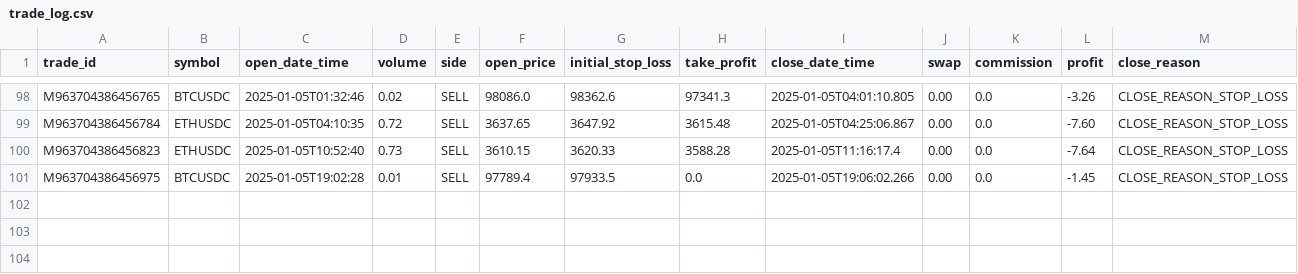
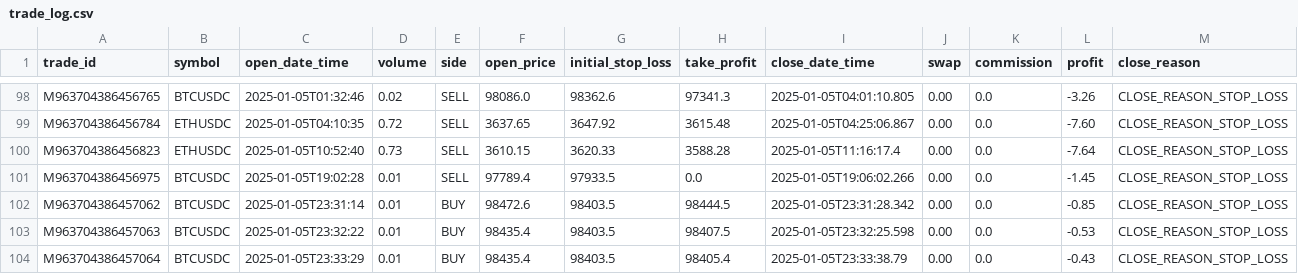
Before and after one commit to Gitchegumi/CTI_Scripts, a CSV file: py_scripts/logs/trade_log.csv, drawn as a sheet; only a part is shown, gaps mark what is left out; rows hold the shown columns only; the diff names each change by its address in the sheet, - before the commit and + after, or states it on an @@ line.

```diff
--- a/py_scripts/logs/trade_log.csv
+++ b/py_scripts/logs/trade_log.csv
+row 102: M963704386457062 | BTCUSDC | 2025-01-05T23:31:14 | 0.01 | BUY | 98472.6 | 98403.5 | 98444.5 | 2025-01-05T23:31:28.342 | 0.00 | 0.0 | -0.85 | CLOSE_REASON_STOP_LOSS
+row 103: M963704386457063 | BTCUSDC | 2025-01-05T23:32:22 | 0.01 | BUY | 98435.4 | 98403.5 | 98407.5 | 2025-01-05T23:32:25.598 | 0.00 | 0.0 | -0.53 | CLOSE_REASON_STOP_LOSS
+row 104: M963704386457064 | BTCUSDC | 2025-01-05T23:33:29 | 0.01 | BUY | 98435.4 | 98403.5 | 98405.4 | 2025-01-05T23:33:38.79 | 0.00 | 0.0 | -0.43 | CLOSE_REASON_STOP_LOSS
```
Also changed, not shown: 3 other files.
